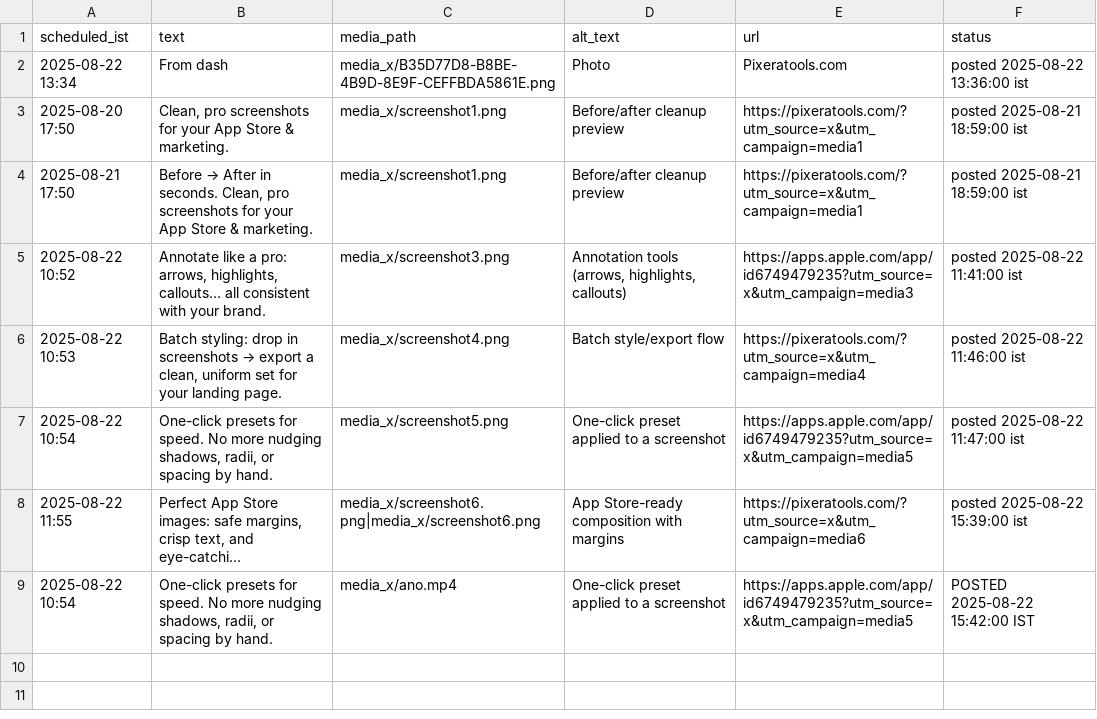
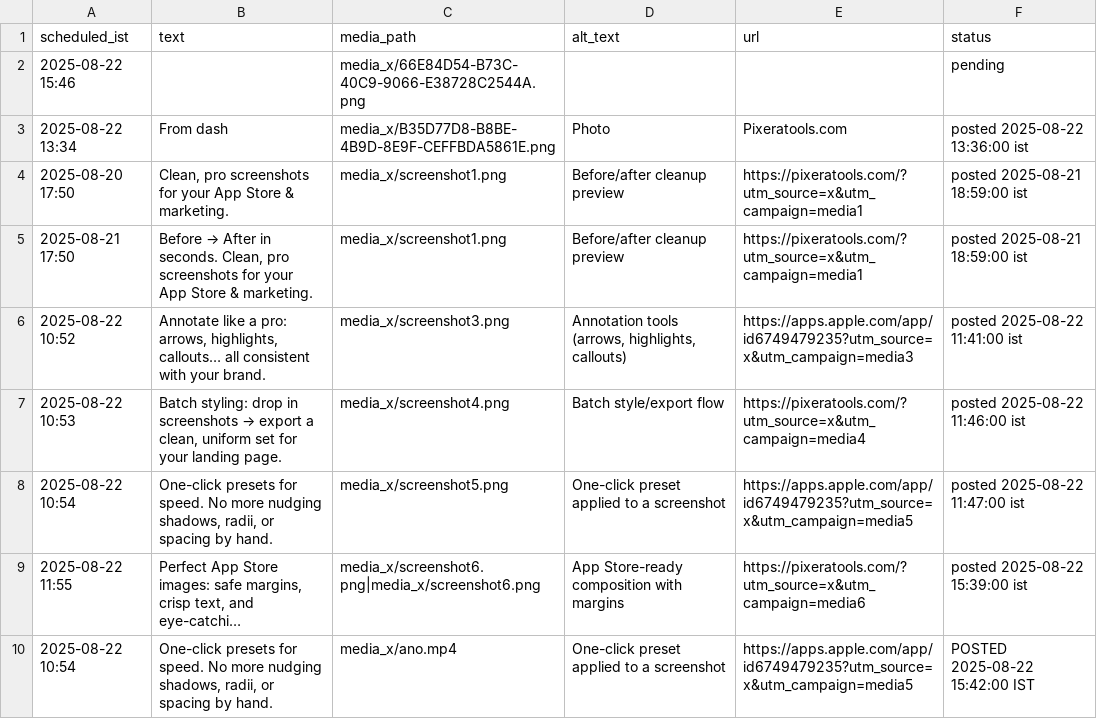
Before and after one commit to swi-parth-ft/instaMedia, a CSV file: content_x.csv, drawn as a sheet; long unchanged cells end in …; the diff names each change by its address in the sheet, - before the commit and + after, or states it on an @@ line.

Commit message:
iOS: update content_x.csv

```diff
--- a/content_x.csv
+++ b/content_x.csv
+row 2: 2025-08-22 15:46 |  | media_x/66E84D54-B73C-40C9-9066-E38728C2544A.png |  |  | pending
```
